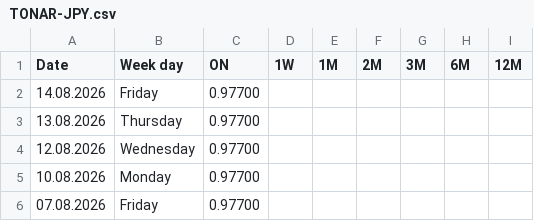
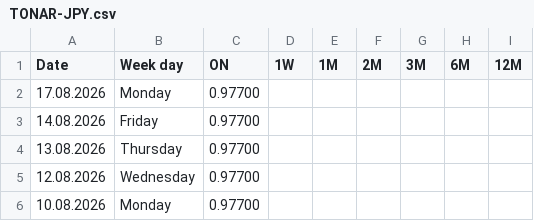
Before and after one commit to fbacchin/app, a CSV file: Euribor/TONAR-JPY.csv, drawn as a sheet; only a part is shown; the shorter side is filled out with more unchanged rows; the diff names each change by its address in the sheet, - before the commit and + after, or states it on an @@ line.

Commit message:
Aggiorna TONAR-JPY.csv al 17.08.2026

```diff
--- a/Euribor/TONAR-JPY.csv
+++ b/Euribor/TONAR-JPY.csv
+row 2: 17.08.2026 | Monday | 0.97700
```
